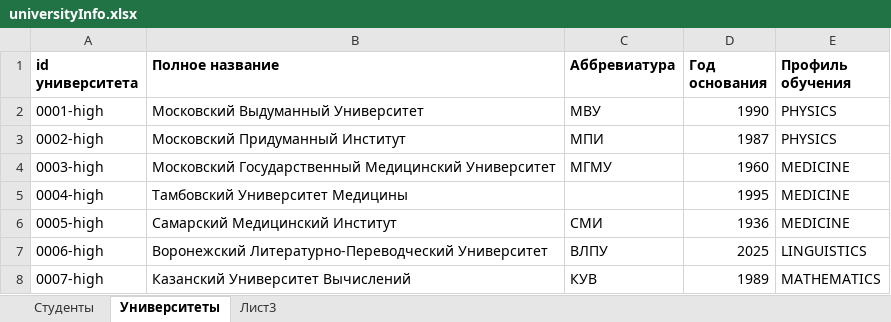
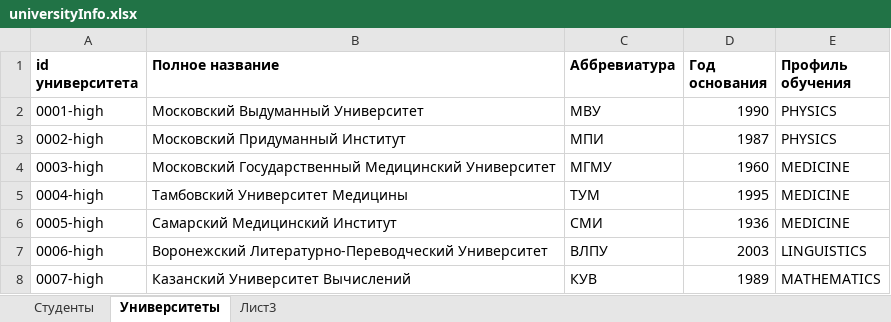
Before and after one commit to SergeyKovalevDev/Project_24-7, an Excel workbook: src/main/resources/universityInfo.xlsx, sheet Университеты, drawn as a sheet; values as stored, in another font and other column widths than the file's, no borders; the diff names each change by its address in the sheet, - before the commit and + after, or states it on an @@ line.

```diff
--- a/src/main/resources/universityInfo.xlsx (sheet Университеты)
+++ b/src/main/resources/universityInfo.xlsx (sheet Университеты)
-C5 (Аббревиатура): (empty)
+C5 (Аббревиатура): ТУМ
-D7 (Год основания): 2025
+D7 (Год основания): 2003
```
Also changed, not shown: sheet Студенты, 10 other files.
